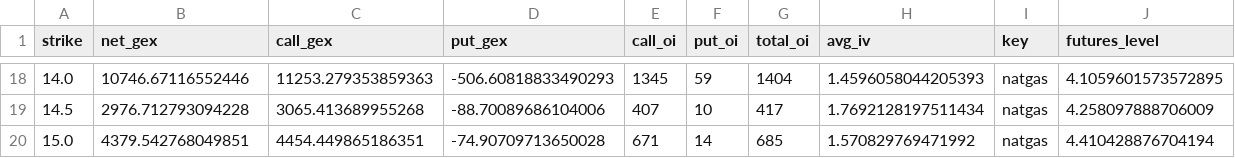
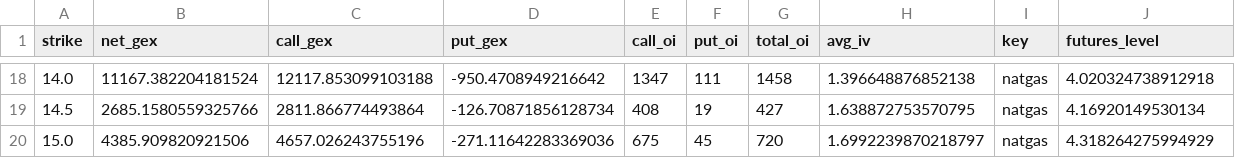
Before and after one commit to trace707/Daily-Commodity-GEX, a CSV file: output/data/chains/2026-10-20_natgas.csv, drawn as a sheet; only a part is shown, gaps mark what is left out; the diff covers the shown part only.

```diff
--- a/output/data/chains/2026-10-20_natgas.csv
+++ b/output/data/chains/2026-10-20_natgas.csv
@@ -18,3 +18,3 @@ strike,net_gex,call_gex,put_gex,call_oi,put_oi,total_oi,avg_iv,key,futures_level
-14.0,10746.67116552446,11253.279353859363,-506.60818833490293,1345,59,1404,1.4596058044205393,natgas,4.1059601573572895
-14.5,2976.712793094228,3065.413689955268,-88.70089686104006,407,10,417,1.7692128197511434,natgas,4.258097888706009
-15.0,4379.542768049851,4454.449865186351,-74.90709713650028,671,14,685,1.570829769471992,natgas,4.410428876704194
+14.0,11167.382204181524,12117.853099103188,-950.4708949216642,1347,111,1458,1.396648876852138,natgas,4.020324738912918
+14.5,2685.1580559325766,2811.866774493864,-126.70871856128734,408,19,427,1.638872753570795,natgas,4.16920149530134
+15.0,4385.909820921506,4657.026243755196,-271.11642283369036,675,45,720,1.6992239870218797,natgas,4.318264275994929
```
Also changed, not shown: 124 edited cells elsewhere in this file, output/data/chains/2026-10-20_corn.csv, output/data/chains/2026-10-20_crude.csv, 6 other files.
